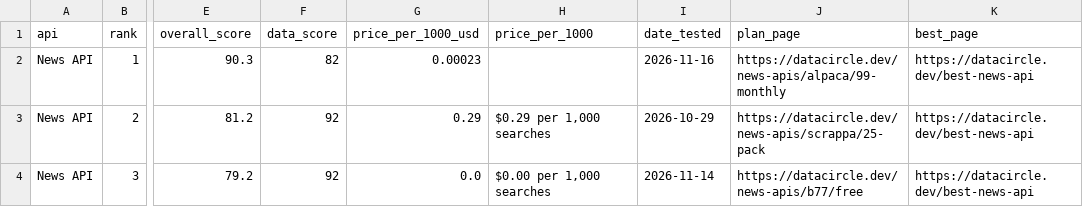
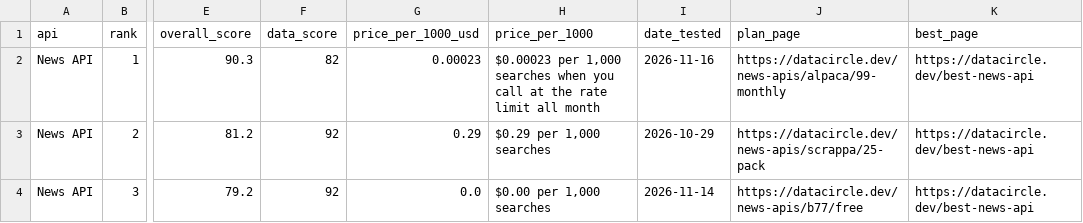
Before and after one commit to waynehamadi/best-news-api, a CSV file: results.csv, drawn as a sheet; only a part is shown, gaps mark what is left out; the diff names each change by its address in the sheet, - before the commit and + after, or states it on an @@ line.

Commit message:
Benchmark results from datacircle.dev

```diff
--- a/results.csv
+++ b/results.csv
-H2 (price_per_1000): (empty)
+H2 (price_per_1000): $0.00023 per 1,000 searches when you call at the rate limit all month
```
Also changed, not shown: 1 other file.
